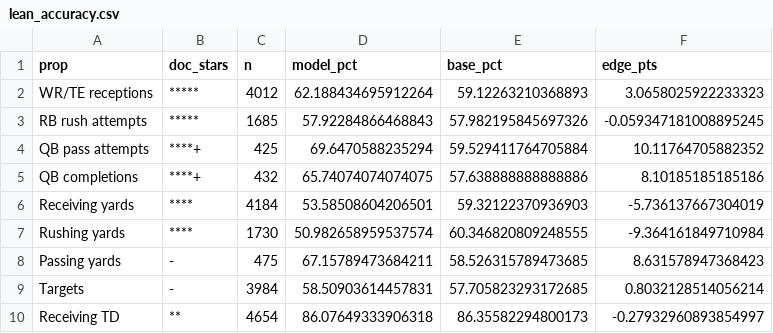
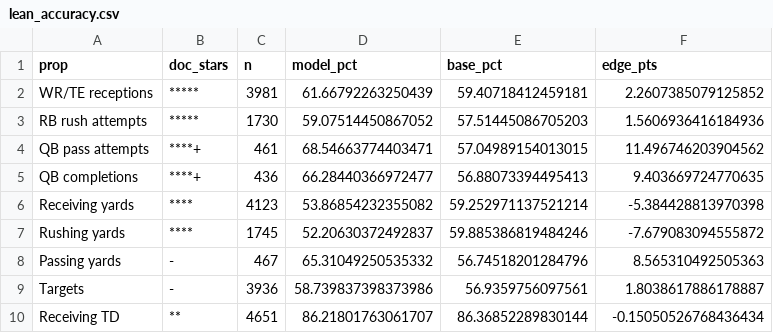
Before and after one commit to Barrett879/gridironvalue, a CSV file: docs/lean_accuracy.csv, drawn as a sheet.

```diff
--- a/docs/lean_accuracy.csv
+++ b/docs/lean_accuracy.csv
@@ -1,10 +1,10 @@
 prop,doc_stars,n,model_pct,base_pct,edge_pts
-WR/TE receptions,*****,4012,62.188434695912264,59.12263210368893,3.0658025922233323
-RB rush attempts,*****,1685,57.92284866468843,57.982195845697326,-0.059347181008895245
-QB pass attempts,****+,425,69.6470588235294,59.529411764705884,10.11764705882352
-QB completions,****+,432,65.74074074074075,57.638888888888886,8.10185185185186
-Receiving yards,****,4184,53.58508604206501,59.32122370936903,-5.736137667304019
-Rushing yards,****,1730,50.982658959537574,60.346820809248555,-9.364161849710984
-Passing yards,-,475,67.15789473684211,58.526315789473685,8.631578947368423
-Targets,-,3984,58.50903614457831,57.705823293172685,0.8032128514056214
-Receiving TD,**,4654,86.07649333906318,86.35582294800173,-0.27932960893854997
+WR/TE receptions,*****,3981,61.66792263250439,59.40718412459181,2.2607385079125852
+RB rush attempts,*****,1730,59.07514450867052,57.51445086705203,1.5606936416184936
+QB pass attempts,****+,461,68.54663774403471,57.04989154013015,11.496746203904562
+QB completions,****+,436,66.28440366972477,56.88073394495413,9.403669724770635
+Receiving yards,****,4123,53.86854232355082,59.252971137521214,-5.384428813970398
+Rushing yards,****,1745,52.20630372492837,59.885386819484246,-7.679083094555872
+Passing yards,-,467,65.31049250535332,56.74518201284796,8.565310492505363
+Targets,-,3936,58.739837398373986,56.9359756097561,1.8038617886178887
+Receiving TD,**,4651,86.21801763061707,86.36852289830144,-0.15050526768436434
```
Also changed, not shown: data/stat_reliability.csv, docs/model_report_data.csv, 51 other files.
